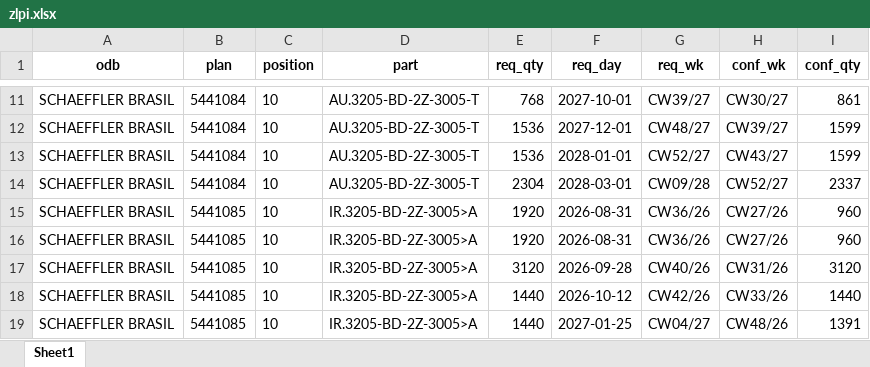
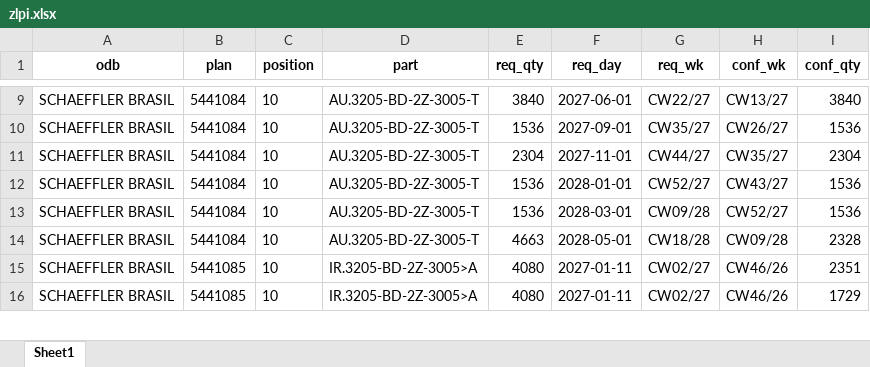
Before and after one commit to andrejpojdak/planner, an Excel workbook: zlpi.xlsx, sheet Sheet1, drawn as a sheet; only a part is shown, gaps mark what is left out; values as stored, in another font and other column widths than the file's, no borders; removed rows and columns are numbered as before the commit, all else as after; the diff covers the shown part only; the diff names each change by its address in the sheet, - before the commit and + after, or states it on an @@ line.

```diff
--- a/zlpi.xlsx (sheet Sheet1)
+++ b/zlpi.xlsx (sheet Sheet1)
-E9 (req_qty): 768
+E9 (req_qty): 3840
-F9 (req_day): 2027-10-01
+F9 (req_day): 2027-06-01
-G9 (req_wk): CW39/27
+G9 (req_wk): CW22/27
-H9 (conf_wk): CW30/27
+H9 (conf_wk): CW13/27
-I9 (conf_qty): 861
+I9 (conf_qty): 3840
-F10 (req_day): 2027-12-01
+F10 (req_day): 2027-09-01
-G10 (req_wk): CW48/27
+G10 (req_wk): CW35/27
-H10 (conf_wk): CW39/27
+H10 (conf_wk): CW26/27
-I10 (conf_qty): 1599
+I10 (conf_qty): 1536
+row 11: SCHAEFFLER BRASIL | 5441084 | 10 | AU.3205-BD-2Z-3005-T | 2304 | 2027-11-01 | CW44/27 | CW35/27 | 2304
-I12 (conf_qty): 1599
+I12 (conf_qty): 1536
-E13 (req_qty): 2304
+E13 (req_qty): 1536
-I13 (conf_qty): 2337
+I13 (conf_qty): 1536
-B14 (plan): 5441085
+B14 (plan): 5441084
-D14 (part): IR.3205-BD-2Z-3005>A
+D14 (part): AU.3205-BD-2Z-3005-T
-E14 (req_qty): 1920
+E14 (req_qty): 4663
-F14 (req_day): 2026-08-31
+F14 (req_day): 2028-05-01
-G14 (req_wk): CW36/26
+G14 (req_wk): CW18/28
-H14 (conf_wk): CW27/26
+H14 (conf_wk): CW09/28
-I14 (conf_qty): 960
+I14 (conf_qty): 2328
-row 16: SCHAEFFLER BRASIL | 5441085 | 10 | IR.3205-BD-2Z-3005>A | 1920 | 2026-08-31 | CW36/26 | CW27/26 | 960
-row 17: SCHAEFFLER BRASIL | 5441085 | 10 | IR.3205-BD-2Z-3005>A | 3120 | 2026-09-28 | CW40/26 | CW31/26 | 3120
-E15:E16 (req_qty): 1440
+E15:E16 (req_qty): 4080
-F15 (req_day): 2026-10-12
+F15 (req_day): 2027-01-11
-G15 (req_wk): CW42/26
+G15 (req_wk): CW02/27
-H15 (conf_wk): CW33/26
+H15 (conf_wk): CW46/26
-I15 (conf_qty): 1440
+I15 (conf_qty): 2351
-F16 (req_day): 2027-01-25
+F16 (req_day): 2027-01-11
-G16 (req_wk): CW04/27
+G16 (req_wk): CW02/27
-H16 (conf_wk): CW48/26
+H16 (conf_wk): CW46/26
-I16 (conf_qty): 1391
+I16 (conf_qty): 1729
```
Also changed, not shown: 9 removed rows and 75 edited cells elsewhere in this sheet, 21 other files.
